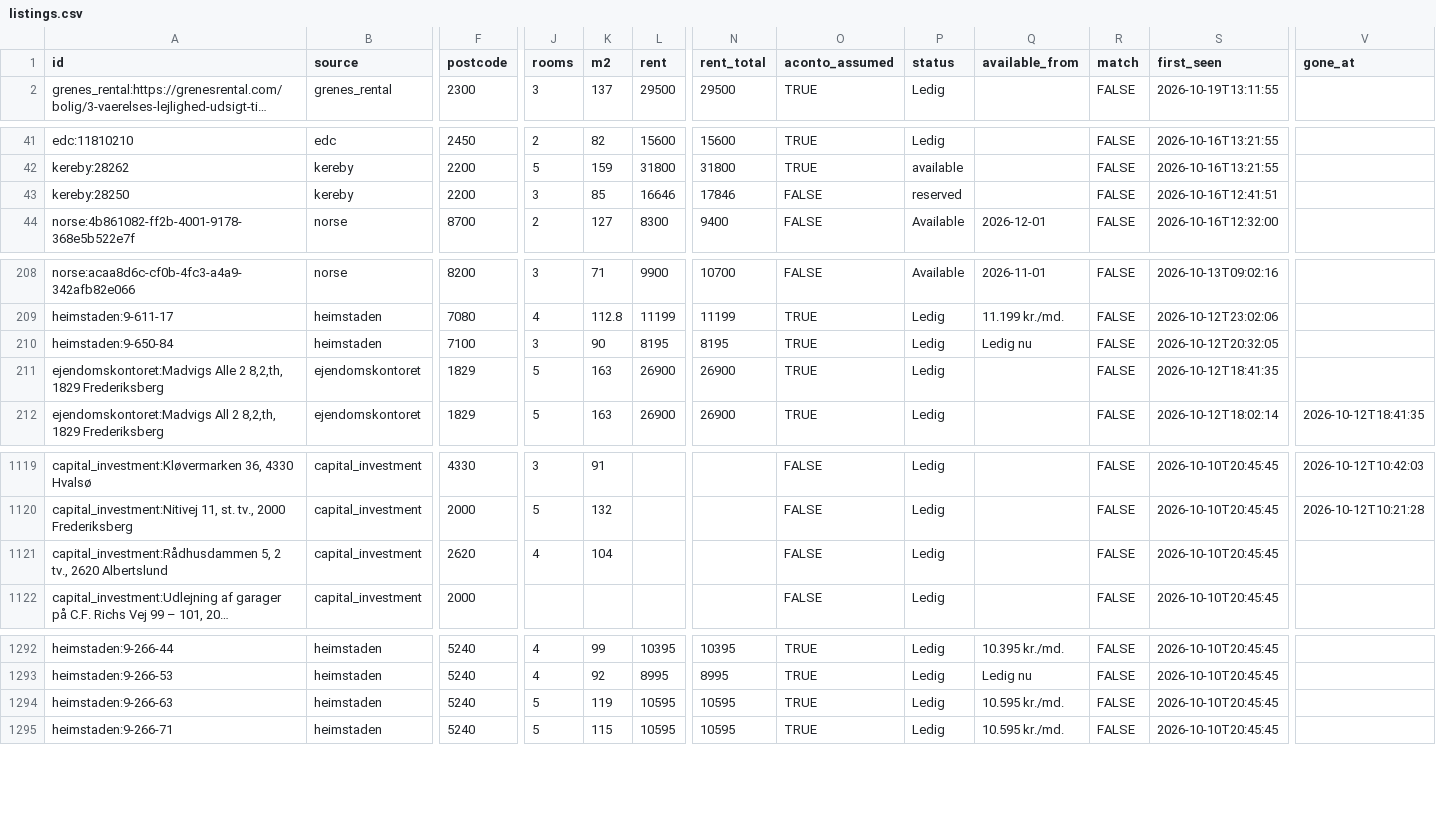
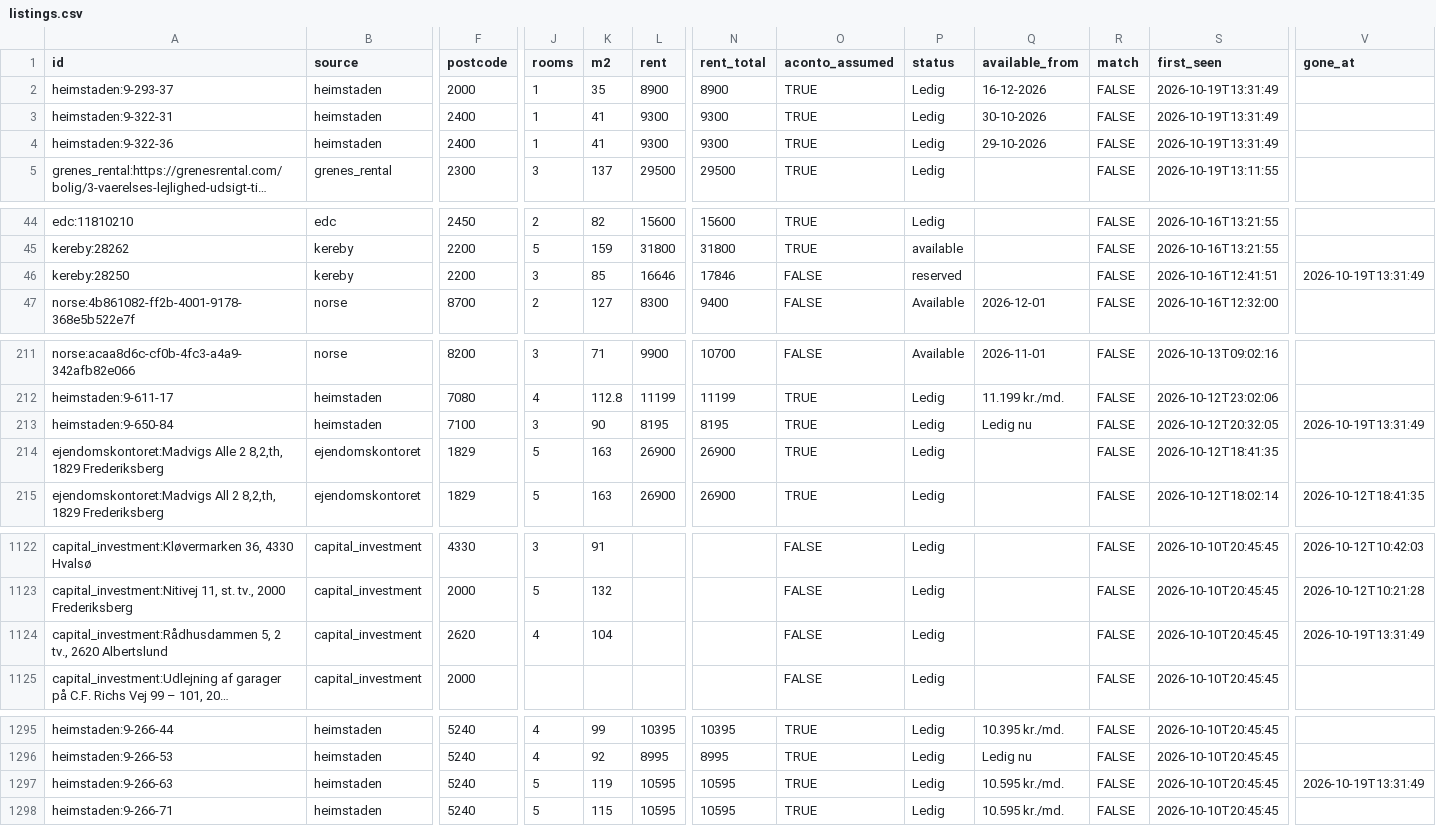
Before and after one commit to chr-heide/cph-rental-monitor, a CSV file: data/listings.csv, drawn as a sheet; only a part is shown, gaps mark what is left out; long unchanged cells end in …; addresses are those after the commit; rows hold the shown columns only; the diff covers the shown part only; the diff names each change by its address in the sheet, - before the commit and + after, or states it on an @@ line.

Commit message:
data 2026-10-19T11:34:15Z

```diff
--- a/data/listings.csv
+++ b/data/listings.csv
+row 2: heimstaden:9-293-37 | heimstaden | 2000 | 1 | 35 | 8900 | 8900 | TRUE | Ledig | 16-12-2026 | FALSE | 2026-10-19T13:31:49
+row 3: heimstaden:9-322-31 | heimstaden | 2400 | 1 | 41 | 9300 | 9300 | TRUE | Ledig | 30-10-2026 | FALSE | 2026-10-19T13:31:49
+row 4: heimstaden:9-322-36 | heimstaden | 2400 | 1 | 41 | 9300 | 9300 | TRUE | Ledig | 29-10-2026 | FALSE | 2026-10-19T13:31:49
-V46 (gone_at): (empty)
+V46 (gone_at): 2026-10-19T13:31:49
-V213 (gone_at): (empty)
+V213 (gone_at): 2026-10-19T13:31:49
-V1124 (gone_at): (empty)
+V1124 (gone_at): 2026-10-19T13:31:49
-V1297 (gone_at): (empty)
+V1297 (gone_at): 2026-10-19T13:31:49
```
Also changed, not shown: 1 edited cell elsewhere in this file, data/site_status.csv.
